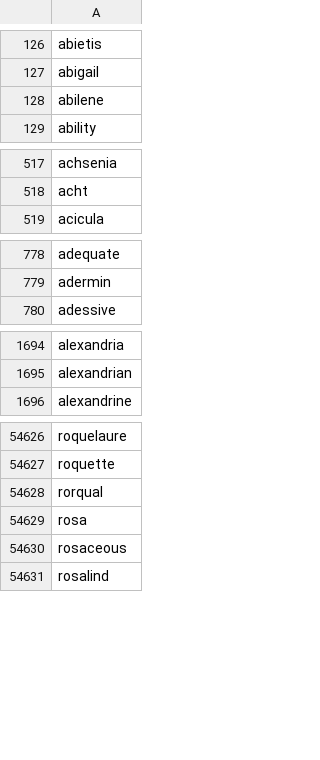
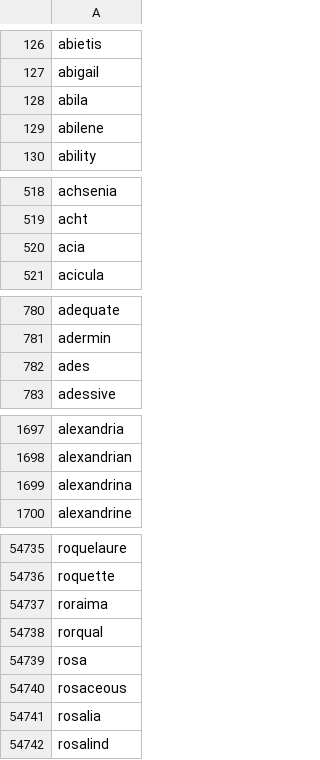
Before and after one commit to gnames/gnfinder, a CSV file: io/dict/data/common/eu.csv, drawn as a sheet; only a part is shown, gaps mark what is left out; the diff covers the shown part only.

```diff
--- a/io/dict/data/common/eu.csv
+++ b/io/dict/data/common/eu.csv
@@ -127,2 +127,3 @@ abietis
 abigail
+abila
 abilene
@@ -518,2 +519,3 @@ achsenia
 acht
+acia
 acicula
@@ -779,2 +781,3 @@ adequate
 adermin
+ades
 adessive
@@ -1695,2 +1698,3 @@ alexandria
 alexandrian
+alexandrina
 alexandrine
@@ -54627,2 +54736,3 @@ roquelaure
 roquette
+roraima
 rorqual
@@ -54630,2 +54740,3 @@ rosa
 rosaceous
+rosalia
 rosalind
```
Also changed, not shown: 139 added rows and 1 removed row elsewhere in this file, io/dict/data/black/uninomials.csv, io/dict/data/grey/genera.csv, 7 other files.
